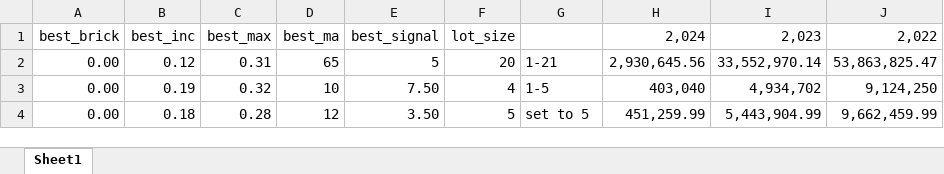
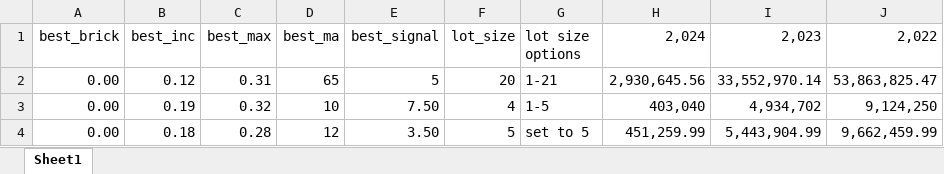
Before and after one commit to lilfetz22/Trading, an Excel workbook: best_parameters_IP.xlsx, sheet Sheet1, drawn as a sheet; values as stored, in another font and other column widths than the file's, no borders; the diff names each change by its address in the sheet, - before the commit and + after, or states it on an @@ line.

Commit message:
excel file to track runs

```diff
--- a/best_parameters_IP.xlsx (sheet Sheet1)
+++ b/best_parameters_IP.xlsx (sheet Sheet1)
-G1: (empty)
+G1: lot size options
```
